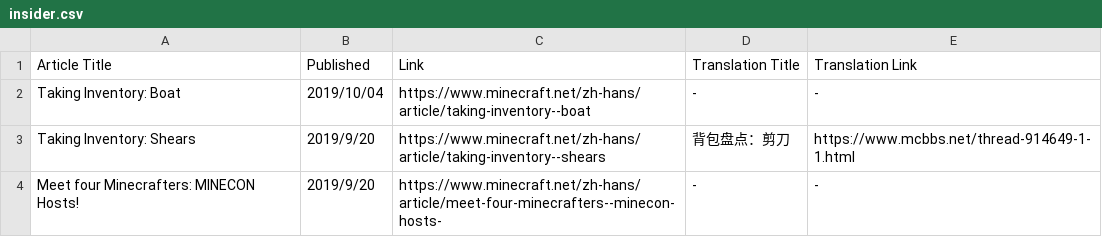
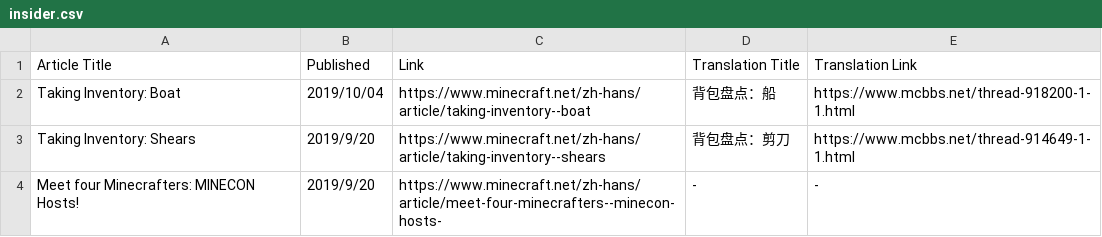
Before and after one commit to SPXFellow/minecraft.net-translations, a CSV file: insider.csv, drawn as a sheet; only a part is shown.

```diff
--- a/insider.csv
+++ b/insider.csv
@@ -1,3 +1,3 @@
 Article Title,Published,Link,Translation Title,Translation Link
-Taking Inventory: Boat,2019/10/04,https://www.minecraft.net/zh-hans/article/taking-inventory--boat,-,-
+Taking Inventory: Boat,2019/10/04,https://www.minecraft.net/zh-hans/article/taking-inventory--boat,背包盘点：船,https://www.mcbbs.net/thread-918200-1-1.html
 Taking Inventory: Shears,2019/9/20,https://www.minecraft.net/zh-hans/article/taking-inventory--shears,背包盘点：剪刀,https://www.mcbbs.net/thread-914649-1-1.html
```
Also changed, not shown: culture.csv.
